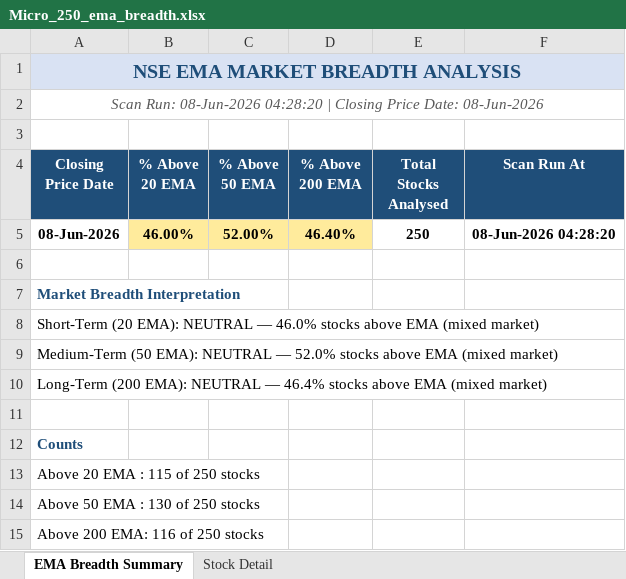
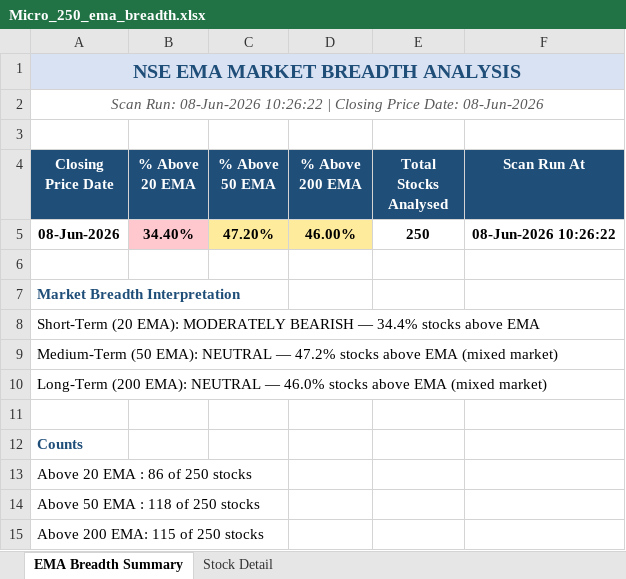
Before and after one commit to nikunj2021/EMA-Screener-, an Excel workbook: Report/EMAReport/Micro_250_ema_breadth.xlsx, sheet EMA Breadth Summary, drawn as a sheet; values as stored, in another font and other column widths than the file's, no borders; the diff names each change by its address in the sheet, - before the commit and + after, or states it on an @@ line.

```diff
--- a/Report/EMAReport/Micro_250_ema_breadth.xlsx (sheet EMA Breadth Summary)
+++ b/Report/EMAReport/Micro_250_ema_breadth.xlsx (sheet EMA Breadth Summary)
-A2 (Closing Price Date): …Run: 08-Jun-2026 04:28:20 | Closing…
+A2 (Closing Price Date): …Run: 08-Jun-2026 10:26:22 | Closing…
-B5 (% Above 20 EMA): 46.00%
+B5 (% Above 20 EMA): 34.40%
-B5 fill: #FFEB9C
+B5 fill: #FFC7CE
-C5 (% Above 50 EMA): 52.00%
+C5 (% Above 50 EMA): 47.20%
-D5 (% Above 200 EMA): 46.40%
+D5 (% Above 200 EMA): 46.00%
-F5 (Scan Run At): 08-Jun-2026 04:28:20
+F5 (Scan Run At): 08-Jun-2026 10:26:22
-A8 (Closing Price Date): …(20 EMA): NEUTRAL — 46.0% stocks above EMA (mixed market)
+A8 (Closing Price Date): …(20 EMA): MODERATELY BEARISH — 34.4% stocks above EMA
-A9 (Closing Price Date): …NEUTRAL — 52.0% stocks above…
+A9 (Closing Price Date): …NEUTRAL — 47.2% stocks above…
-A10 (Closing Price Date): …NEUTRAL — 46.4% stocks above…
+A10 (Closing Price Date): …NEUTRAL — 46.0% stocks above…
-A13 (Closing Price Date): Above 20 EMA : 115 of 250 stocks
+A13 (Closing Price Date): Above 20 EMA : 86 of 250 stocks
-A14 (Closing Price Date): Above 50 EMA : 130 of 250 stocks
+A14 (Closing Price Date): Above 50 EMA : 118 of 250 stocks
-A15 (Closing Price Date): Above 200 EMA: 116 of 250 stocks
+A15 (Closing Price Date): Above 200 EMA: 115 of 250 stocks
```
Also changed, not shown: sheet Stock Detail, Report/EMAReport/Micro_250_ema_breadth_history.xlsx, Report/EMAReport/Sectoral_EMA_Analysis.xlsx, 4 other files.
